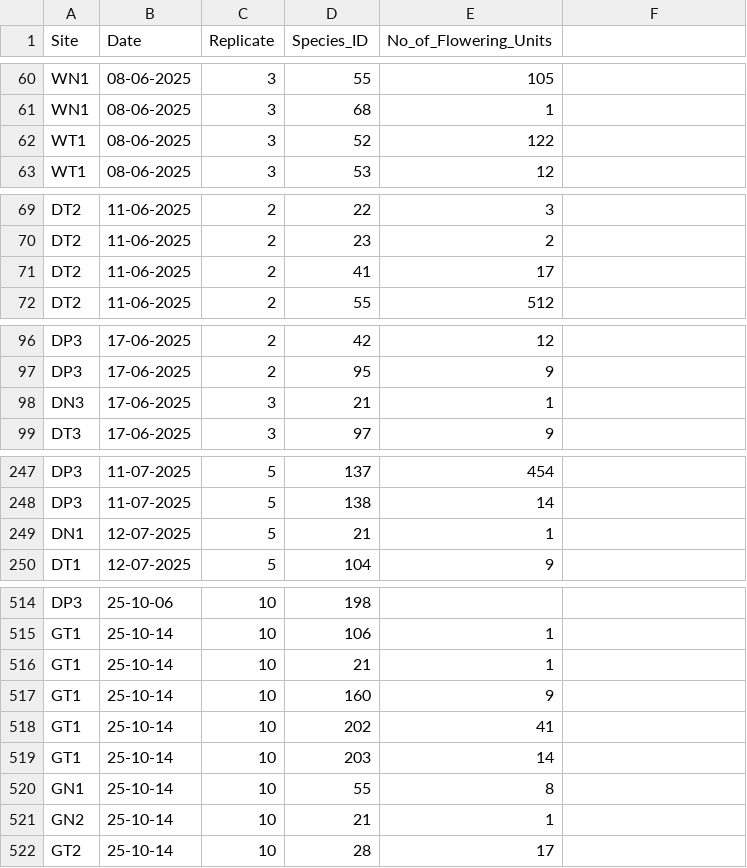
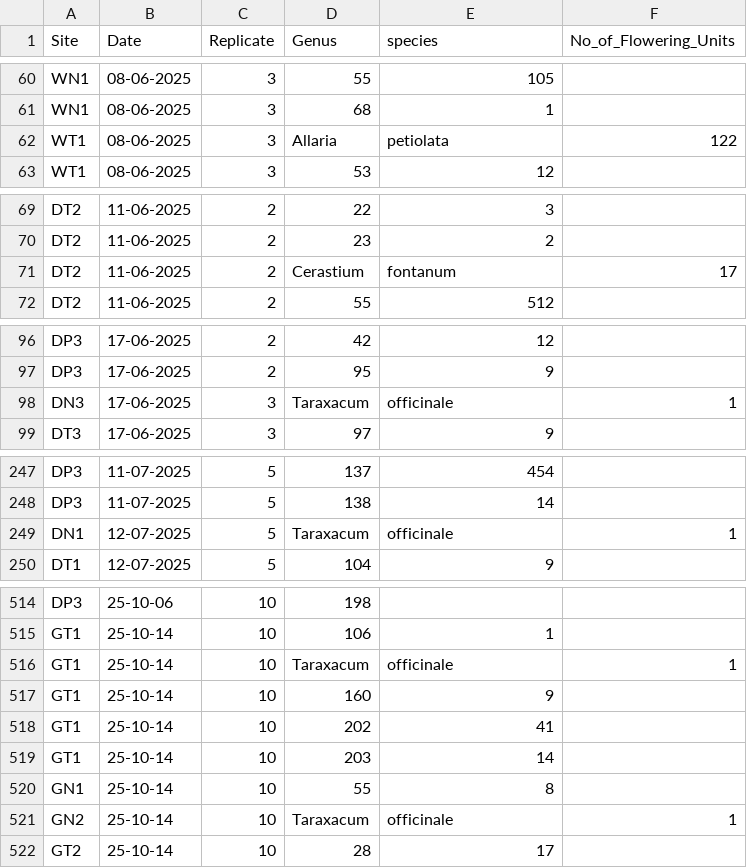
Before and after one commit to Audrey-netizen/turbpe, a CSV file: spreadsheets/flowers.csv, drawn as a sheet; only a part is shown, gaps mark what is left out; the diff covers the shown part only.

```diff
--- a/spreadsheets/flowers.csv
+++ b/spreadsheets/flowers.csv
@@ -1 +1 @@
-Site ,Date,Replicate,Species_ID,No_of_Flowering_Units
+Site ,Date,Replicate,Genus,species,No_of_Flowering_Units
@@ -61,3 +61,3 @@ WN1,08-06-2025,3,55,105
 WN1,08-06-2025,3,68,1
-WT1,08-06-2025,3,52,122
+WT1,08-06-2025,3,Allaria,petiolata,122
 WT1,08-06-2025,3,53,12
@@ -70,3 +70,3 @@ DT2,11-06-2025,2,22,3
 DT2,11-06-2025,2,23,2
-DT2,11-06-2025,2,41,17
+DT2,11-06-2025,2,Cerastium,fontanum,17
 DT2,11-06-2025,2,55,512
@@ -97,3 +97,3 @@ DP3,17-06-2025,2,42,12
 DP3,17-06-2025,2,95,9
-DN3,17-06-2025,3,21,1
+DN3,17-06-2025,3,Taraxacum,officinale,1
 DT3,17-06-2025,3,97,9
@@ -248,3 +248,3 @@ DP3,11-07-2025,5,137,454
 DP3,11-07-2025,5,138,14
-DN1,12-07-2025,5,21,1
+DN1,12-07-2025,5,Taraxacum,officinale,1
 DT1,12-07-2025,5,104,9
@@ -515,3 +515,3 @@ DP3,25-10-06,10,198,
 GT1,25-10-14,10,106,1
-GT1,25-10-14,10,21,1
+GT1,25-10-14,10,Taraxacum,officinale,1
 GT1,25-10-14,10,160,9
@@ -520,3 +520,3 @@ GT1,25-10-14,10,203,14
 GN1,25-10-14,10,55,8
-GN2,25-10-14,10,21,1
+GN2,25-10-14,10,Taraxacum,officinale,1
 GT2,25-10-14,10,28,17
```
Also changed, not shown: 69 edited cells elsewhere in this file.
